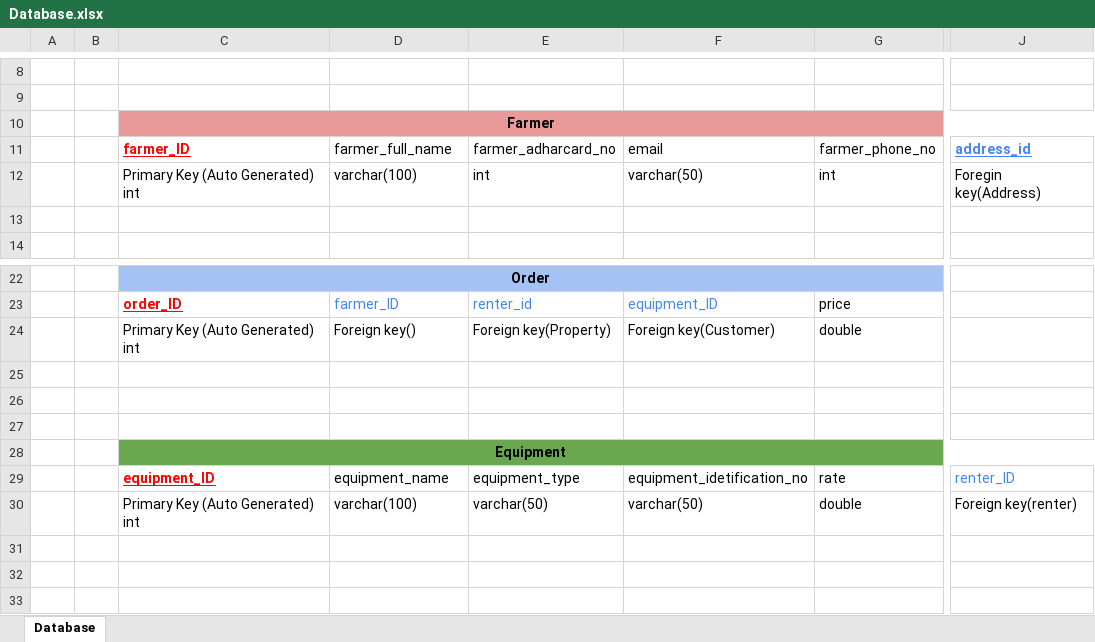
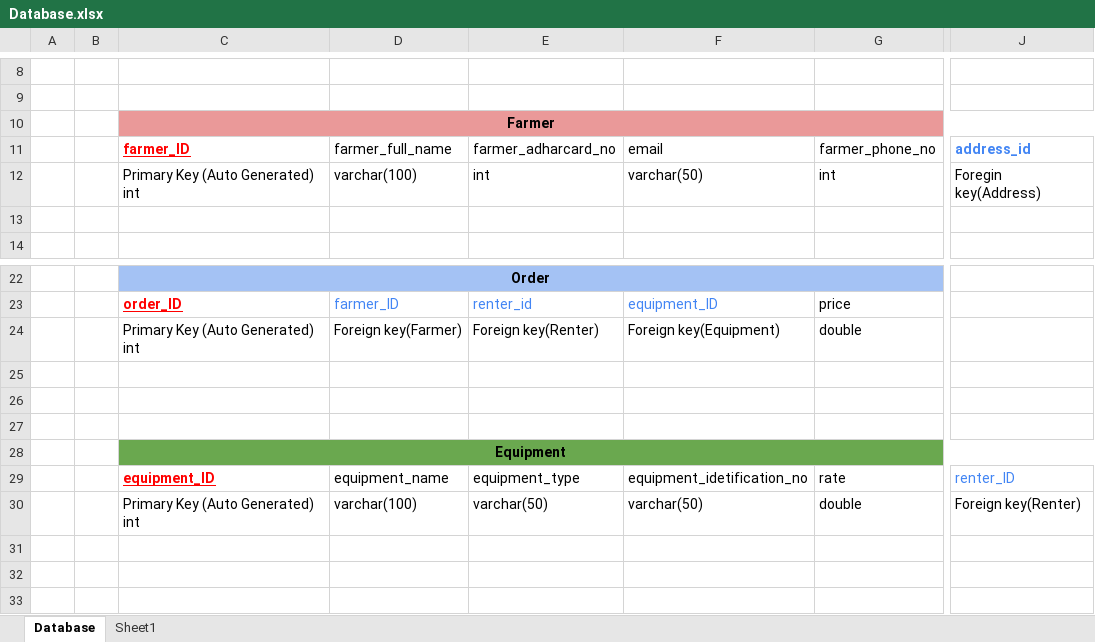
Before and after one commit to Laxman1709/Group15-1, an Excel workbook: Documents/Database.xlsx, sheet Database, drawn as a sheet; only a part is shown, gaps mark what is left out; values as stored, in another font and other column widths than the file's, no borders; the diff names each change by its address in the sheet, - before the commit and + after, or states it on an @@ line.

Commit message:
excel and use case edit 1

```diff
--- a/Documents/Database.xlsx (sheet Database)
+++ b/Documents/Database.xlsx (sheet Database)
+sheet tab: Sheet1
-J11 underline: on
+J11 underline: off
-D24: Foreign key()
+D24: Foreign key(Farmer)
-E24: Foreign key(Property)
+E24: Foreign key(Renter)
-F24: Foreign key(Customer)
+F24: Foreign key(Equipment)
-J30: Foreign key(renter)
+J30: Foreign key(Renter)
```
Also changed, not shown: 2 other files.
